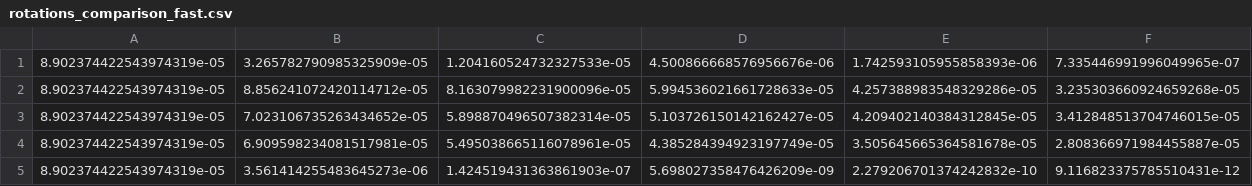
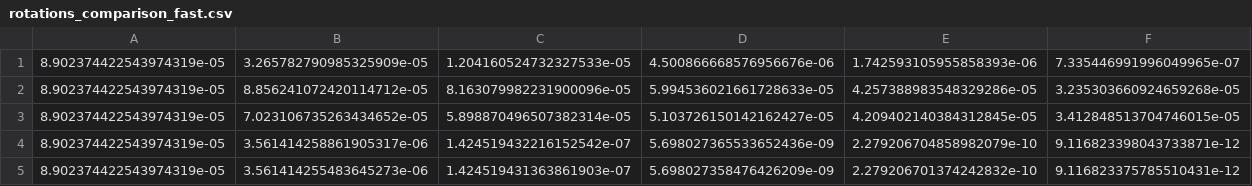
Before and after one commit to yaroslavvb/whitening, a CSV file: exp/data/rotations_comparison_fast.csv, drawn as a sheet; only a part is shown; removed rows and columns are numbered as before the commit, all else as after; rows hold the shown columns only; the diff names each change by its address in the sheet, - before the commit and + after, or states it on an @@ line.

```diff
--- a/exp/data/rotations_comparison_fast.csv
+++ b/exp/data/rotations_comparison_fast.csv
-row 4: 8.902374422543974319e-05 | 6.909598234081517981e-05 | 5.495038665116078961e-05 | 4.385284394923197749e-05 | 3.505645665364581678e-05 | 2.808366971984455887e-05
+row 4: 8.902374422543974319e-05 | 3.561414258861905317e-06 | 1.424519432216152542e-07 | 5.698027365533652436e-09 | 2.279206704858982079e-10 | 9.116823398043733871e-12
```
Also changed, not shown: exp/data/natural_gradient_linear_losses.csv, exp/data/rotations_simple_losses_sgd.csv, 10 other files.
